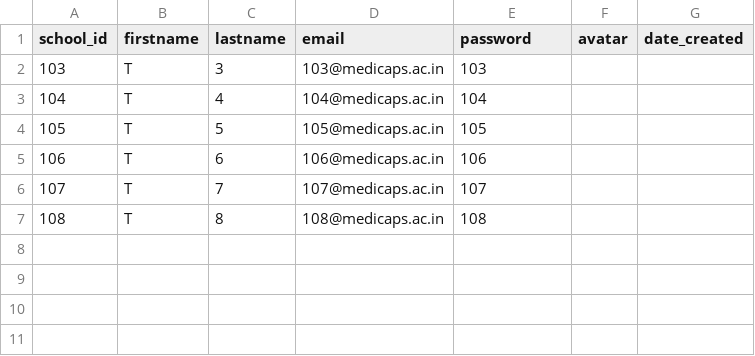
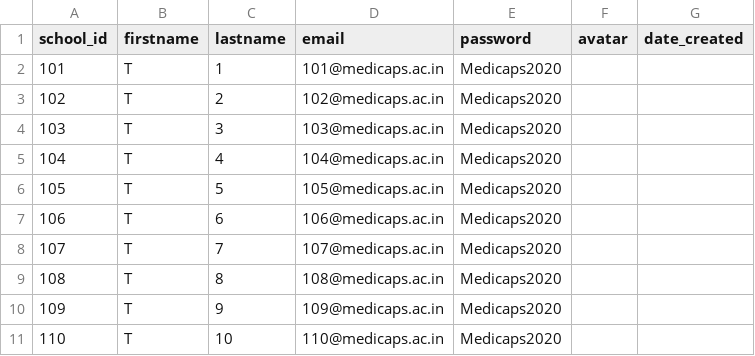
Before and after one commit to akshay-bytes/Course-Evaluation-System, a CSV file: uploads/Sample_teacher_data.csv, drawn as a sheet.

```diff
--- a/uploads/Sample_teacher_data.csv
+++ b/uploads/Sample_teacher_data.csv
@@ -1,7 +1,11 @@
 school_id,firstname,lastname,email,password,avatar,date_created
-103,T,3,103@medicaps.ac.in,103,,
-104,T,4,104@medicaps.ac.in,104,,
-105,T,5,105@medicaps.ac.in,105,,
-106,T,6,106@medicaps.ac.in,106,,
-107,T,7,107@medicaps.ac.in,107,,
-108,T,8,108@medicaps.ac.in,108,,
+101,T,1,101@medicaps.ac.in,Medicaps2020,,
+102,T,2,102@medicaps.ac.in,Medicaps2020,,
+103,T,3,103@medicaps.ac.in,Medicaps2020,,
+104,T,4,104@medicaps.ac.in,Medicaps2020,,
+105,T,5,105@medicaps.ac.in,Medicaps2020,,
+106,T,6,106@medicaps.ac.in,Medicaps2020,,
+107,T,7,107@medicaps.ac.in,Medicaps2020,,
+108,T,8,108@medicaps.ac.in,Medicaps2020,,
+109,T,9,109@medicaps.ac.in,Medicaps2020,,
+110,T,10,110@medicaps.ac.in,Medicaps2020,,
```
Also changed, not shown: 12 other files.
